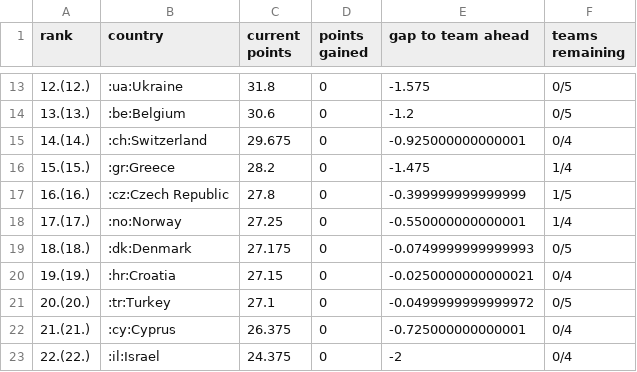
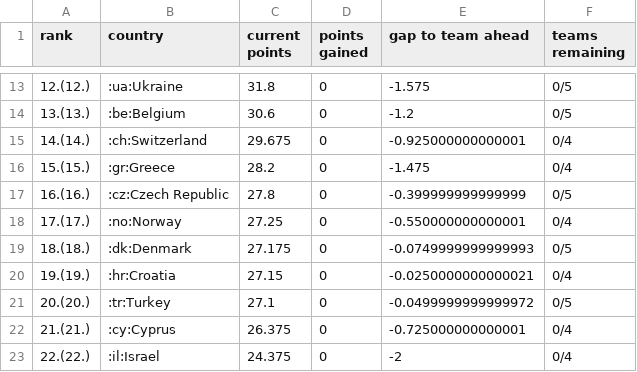
Before and after one commit to awp-finanznachrichten/uefa_ranking, a CSV file: Output/uefa_country_ranking_full.csv, drawn as a sheet; only a part is shown, gaps mark what is left out; the diff covers the shown part only.

```diff
--- a/Output/uefa_country_ranking_full.csv
+++ b/Output/uefa_country_ranking_full.csv
@@ -15,5 +15,5 @@
 "14.(14.)",":ch:Switzerland",29.675,0,-0.925000000000001,"0/4"
-"15.(15.)",":gr:Greece",28.2,0,-1.475,"1/4"
-"16.(16.)",":cz:Czech Republic",27.8,0,-0.399999999999999,"1/5"
-"17.(17.)",":no:Norway",27.25,0,-0.550000000000001,"1/4"
+"15.(15.)",":gr:Greece",28.2,0,-1.475,"0/4"
+"16.(16.)",":cz:Czech Republic",27.8,0,-0.399999999999999,"0/5"
+"17.(17.)",":no:Norway",27.25,0,-0.550000000000001,"0/4"
 "18.(18.)",":dk:Denmark",27.175,0,-0.0749999999999993,"0/5"
```
Also changed, not shown: 32 edited cells elsewhere in this file, 2 other files.
